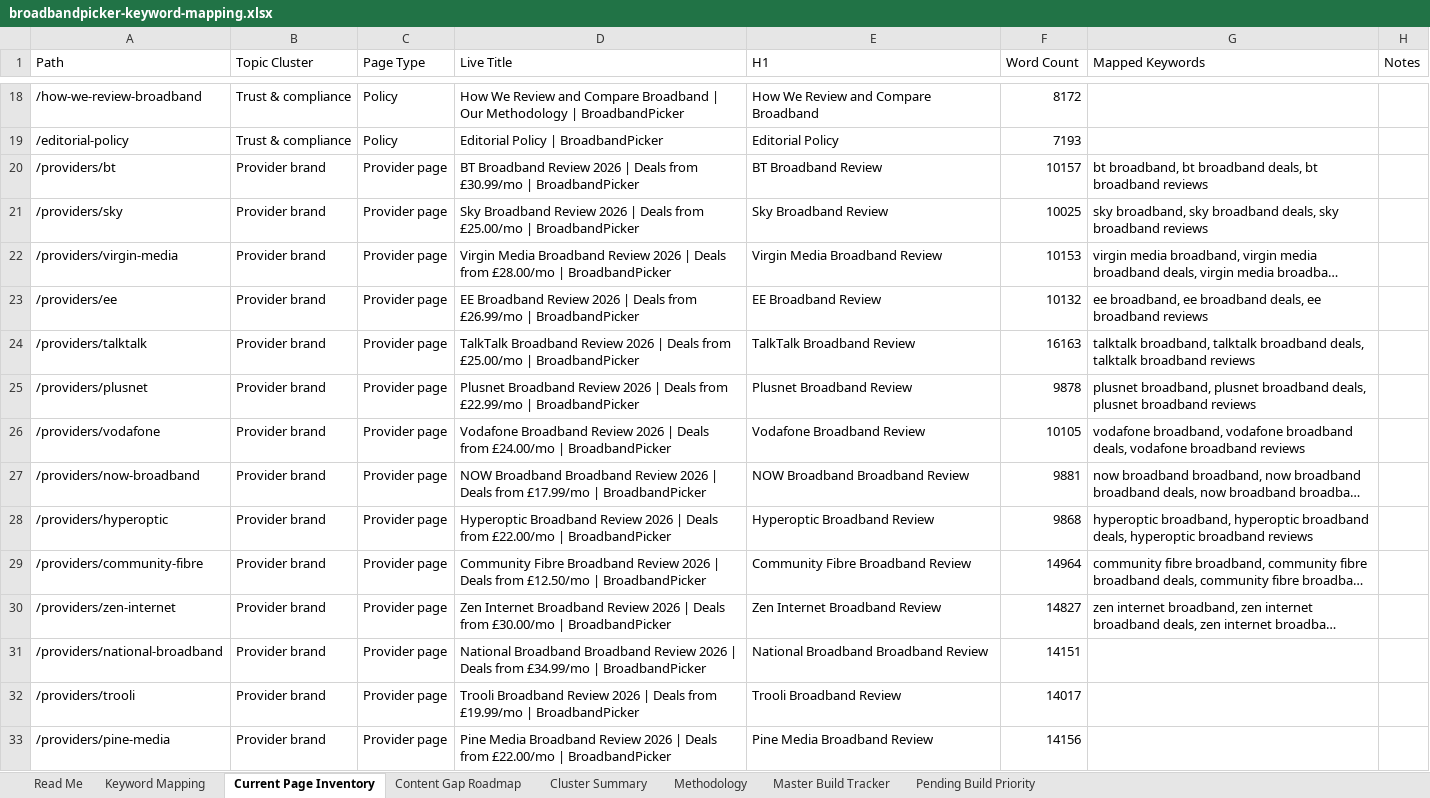
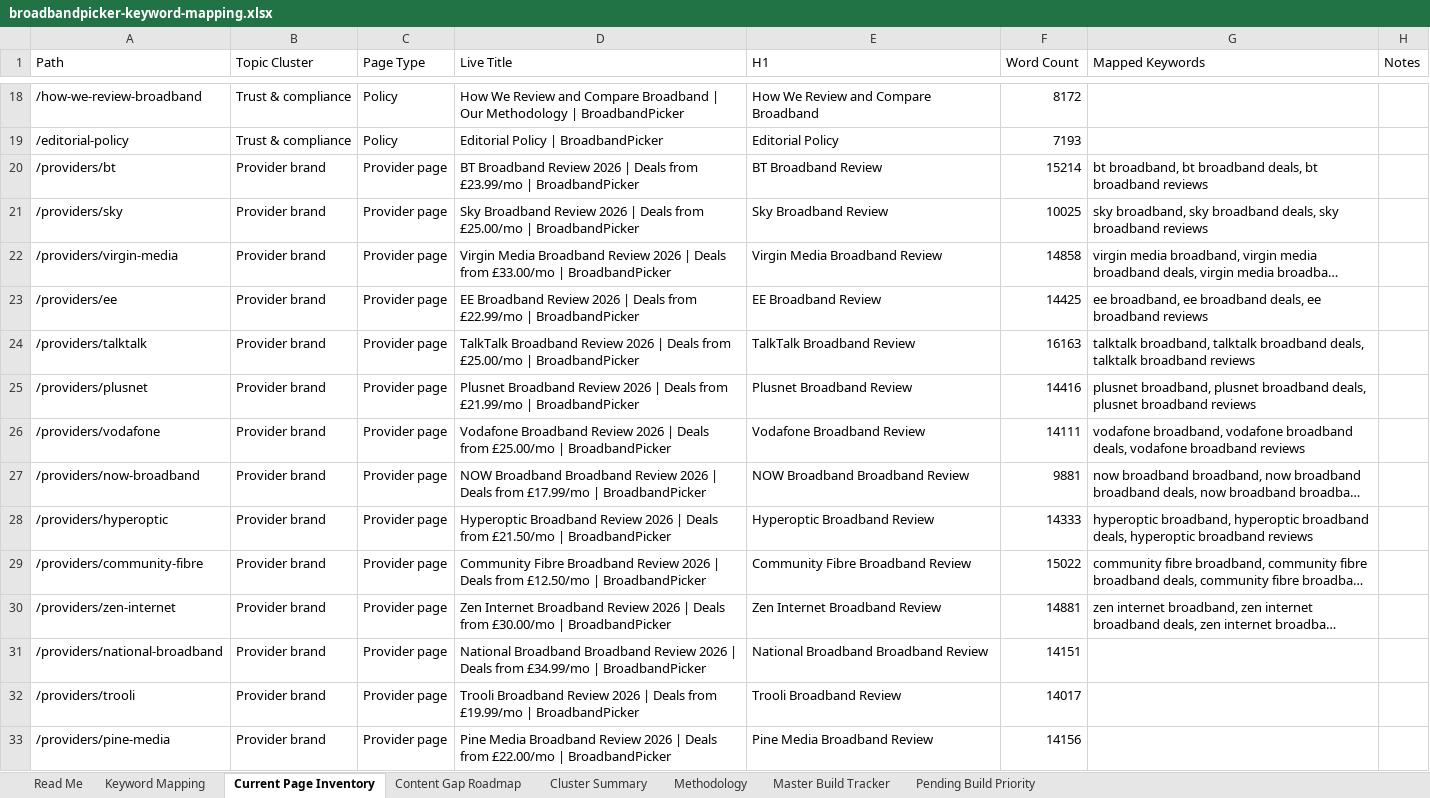
Before and after one commit to sahilsayed-ielts/broadbandpicker, an Excel workbook: docs/broadbandpicker-keyword-mapping.xlsx, sheet Current Page Inventory, drawn as a sheet; only a part is shown, gaps mark what is left out; long unchanged cells end in …; values as stored, in another font and other column widths than the file's, no cell formats; table styles not drawn; the diff covers the shown part only; the diff names each change by its address in the sheet, - before the commit and + after, or states it on an @@ line.

```diff
--- a/docs/broadbandpicker-keyword-mapping.xlsx (sheet Current Page Inventory)
+++ b/docs/broadbandpicker-keyword-mapping.xlsx (sheet Current Page Inventory)
-D20 (Live Title): …Deals from £30.99/mo | BroadbandPicker
+D20 (Live Title): …Deals from £23.99/mo | BroadbandPicker
-F20 (Word Count): 10157
+F20 (Word Count): 15214
-D22 (Live Title): …Deals from £28.00/mo | BroadbandPicker
+D22 (Live Title): …Deals from £33.00/mo | BroadbandPicker
-F22 (Word Count): 10153
+F22 (Word Count): 14858
-D23 (Live Title): …Deals from £26.99/mo | BroadbandPicker
+D23 (Live Title): …Deals from £22.99/mo | BroadbandPicker
-F23 (Word Count): 10132
+F23 (Word Count): 14425
-D25 (Live Title): …Deals from £22.99/mo | BroadbandPicker
+D25 (Live Title): …Deals from £21.99/mo | BroadbandPicker
-F25 (Word Count): 9878
+F25 (Word Count): 14416
-D26 (Live Title): …Deals from £24.00/mo | BroadbandPicker
+D26 (Live Title): …Deals from £25.00/mo | BroadbandPicker
-F26 (Word Count): 10105
+F26 (Word Count): 14111
-D28 (Live Title): …Deals from £22.00/mo | BroadbandPicker
+D28 (Live Title): …Deals from £21.50/mo | BroadbandPicker
-F28 (Word Count): 9868
+F28 (Word Count): 14333
-F29 (Word Count): 14964
+F29 (Word Count): 15022
-F30 (Word Count): 14827
+F30 (Word Count): 14881
```
Also changed, not shown: 4 added rows and 93 edited cells elsewhere in this sheet, sheet Master Build Tracker, cell formats, docs/master-build-tracker.xlsx.
